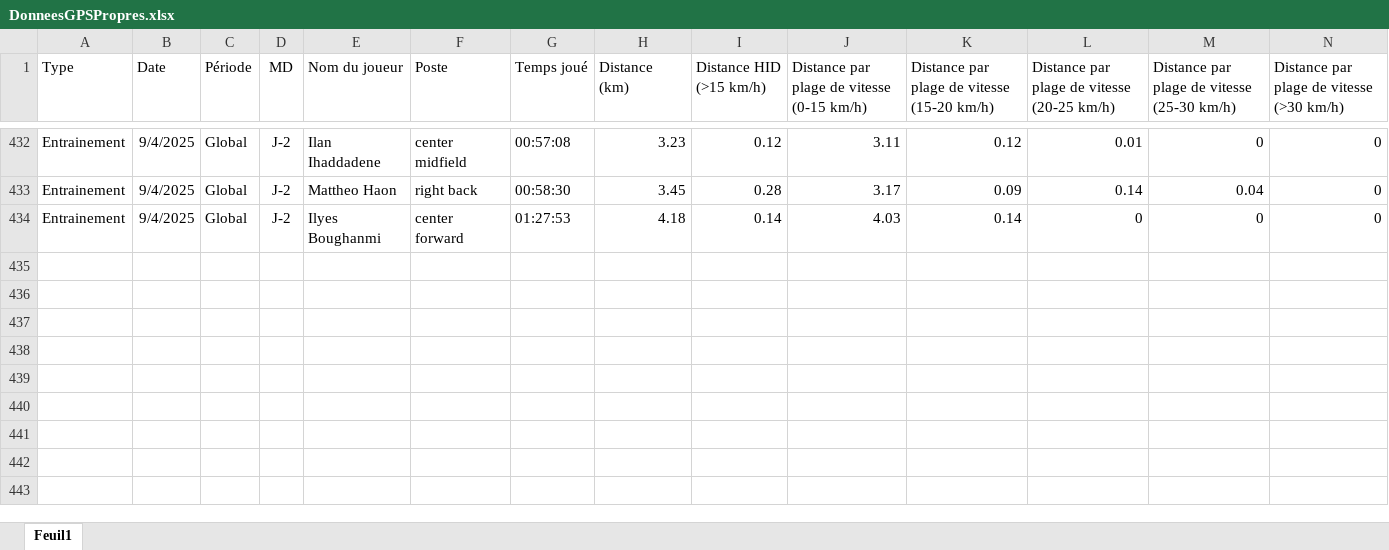
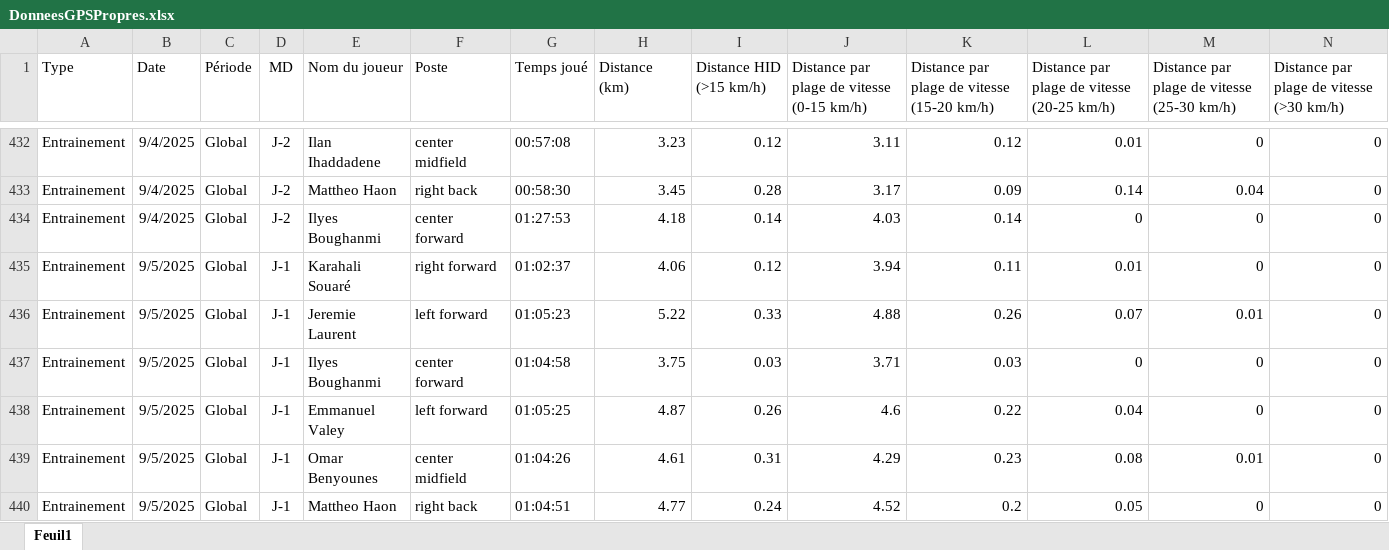
Before and after one commit to Chris15100/lld-app, an Excel workbook: data/DonneesGPSPropres.xlsx, sheet Feuil1, drawn as a sheet; only a part is shown, gaps mark what is left out; values as stored, in another font and other column widths than the file's, no borders; rows hold the shown columns only; the diff names each change by its address in the sheet, - before the commit and + after, or states it on an @@ line.

```diff
--- a/data/DonneesGPSPropres.xlsx (sheet Feuil1)
+++ b/data/DonneesGPSPropres.xlsx (sheet Feuil1)
+row 435: Entrainement | 9/5/2025 | Global | J-1 | Karahali Souaré | right forward | 01:02:37 | 4.06 | 0.12 | 3.94 | 0.11 | 0.01 | 0 | 0
+row 436: Entrainement | 9/5/2025 | Global | J-1 | Jeremie Laurent | left forward | 01:05:23 | 5.22 | 0.33 | 4.88 | 0.26 | 0.07 | 0.01 | 0
+row 437: Entrainement | 9/5/2025 | Global | J-1 | Ilyes Boughanmi | center forward | 01:04:58 | 3.75 | 0.03 | 3.71 | 0.03 | 0 | 0 | 0
+row 438: Entrainement | 9/5/2025 | Global | J-1 | Emmanuel Valey | left forward | 01:05:25 | 4.87 | 0.26 | 4.6 | 0.22 | 0.04 | 0 | 0
+row 439: Entrainement | 9/5/2025 | Global | J-1 | Omar Benyounes | center midfield | 01:04:26 | 4.61 | 0.31 | 4.29 | 0.23 | 0.08 | 0.01 | 0
+row 440: Entrainement | 9/5/2025 | Global | J-1 | Mattheo Haon | right back | 01:04:51 | 4.77 | 0.24 | 4.52 | 0.2 | 0.05 | 0 | 0
```
Also changed, not shown: data/Présences.xlsx, data/Wellness.xlsx.
